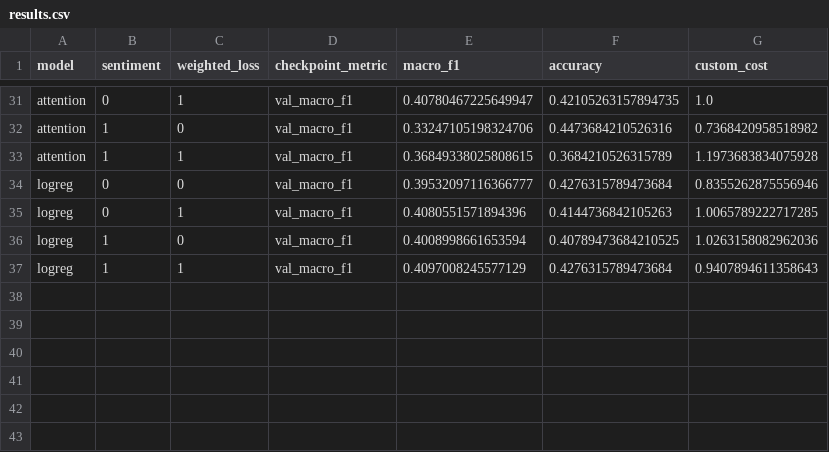
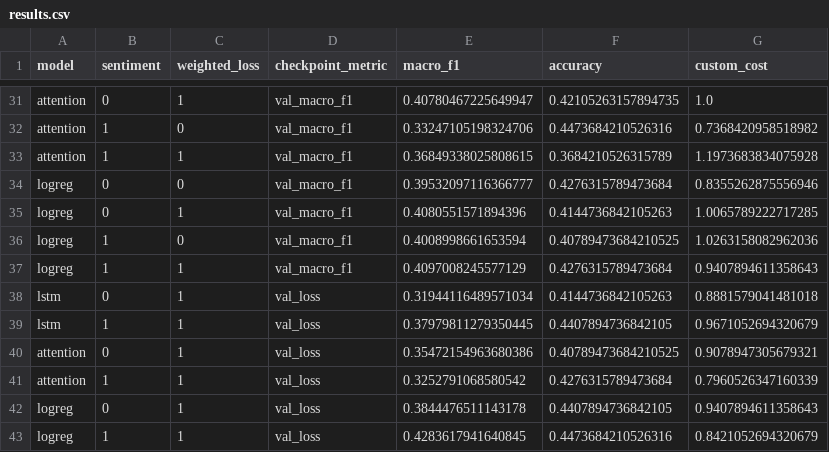
Before and after one commit to Marc0-Pol0/dl-project, a CSV file: src/figures/results.csv, drawn as a sheet; only a part is shown, gaps mark what is left out.

Commit message:
Test with different weights

```diff
--- a/src/figures/results.csv
+++ b/src/figures/results.csv
@@ -37 +37,7 @@ logreg,1,0,val_macro_f1,0.4008998661653594,0.40789473684210525,1.026315808296203
 logreg,1,1,val_macro_f1,0.4097008245577129,0.4276315789473684,0.9407894611358643
+lstm,0,1,val_loss,0.31944116489571034,0.4144736842105263,0.8881579041481018
+lstm,1,1,val_loss,0.37979811279350445,0.4407894736842105,0.9671052694320679
+attention,0,1,val_loss,0.35472154963680386,0.40789473684210525,0.9078947305679321
+attention,1,1,val_loss,0.3252791068580542,0.4276315789473684,0.7960526347160339
+logreg,0,1,val_loss,0.3844476511143178,0.4407894736842105,0.9407894611358643
+logreg,1,1,val_loss,0.4283617941640845,0.4473684210526316,0.8421052694320679
```
Also changed, not shown: 26 other files.
